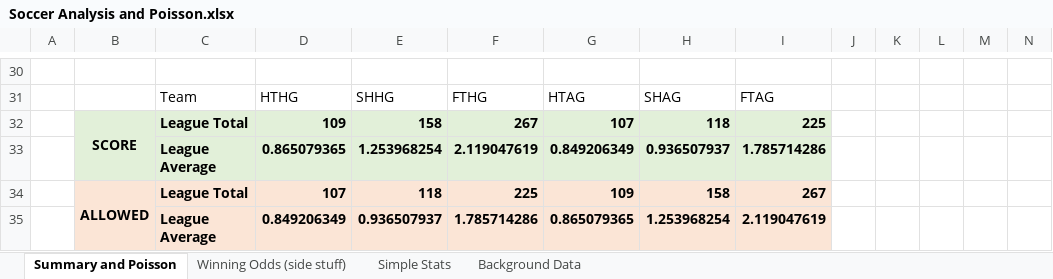
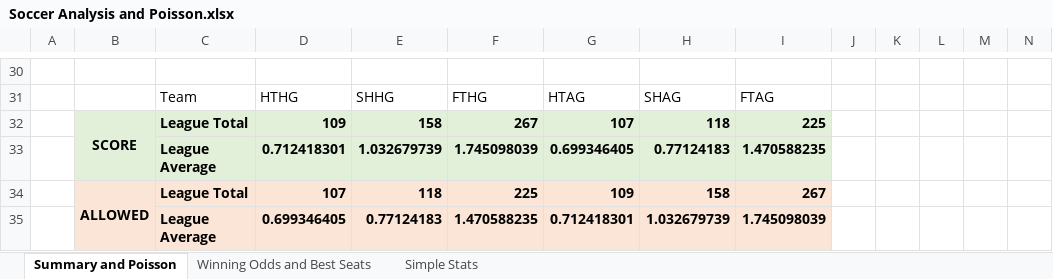
Before and after one commit to NannGitUser/Soccer_Analysis, an Excel workbook: Soccer Analysis and Poisson.xlsx, sheet Summary and Poisson, drawn as a sheet; only a part is shown, gaps mark what is left out; values as stored, in another font and other column widths than the file's, no borders; removed rows and columns are numbered as before the commit, all else as after; rows hold the shown columns only; the diff covers the shown part only; the diff names each change by its address in the sheet, - before the commit and + after, or states it on an @@ line.

```diff
--- a/Soccer Analysis and Poisson.xlsx (sheet Summary and Poisson)
+++ b/Soccer Analysis and Poisson.xlsx (sheet Summary and Poisson)
-sheet tab: Winning Odds (side stuff)
+sheet tab: Winning Odds and Best Seats
-sheet tab: Background Data
-row 33:  |  | League Average | 0.865079365 | 1.253968254 | 2.119047619 | 0.849206349 | 0.936507937 | 1.785714286
+row 33:  |  | League Average | 0.712418301 | 1.032679739 | 1.745098039 | 0.699346405 | 0.77124183 | 1.470588235
-row 35:  |  | League Average | 0.849206349 | 0.936507937 | 1.785714286 | 0.865079365 | 1.253968254 | 2.119047619
+row 35:  |  | League Average | 0.699346405 | 0.77124183 | 1.470588235 | 0.712418301 | 1.032679739 | 1.745098039
```
Also changed, not shown: 16 added rows, 16 removed rows, 6 edited cells and cell formats elsewhere in this sheet, sheet Winning Odds and Best Seats, sheet Simple Stats, formulas that keep their value, charts or pictures, 5 other files.
